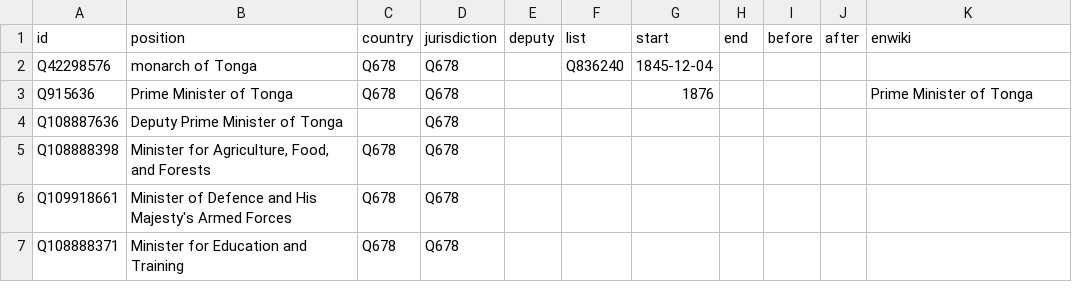
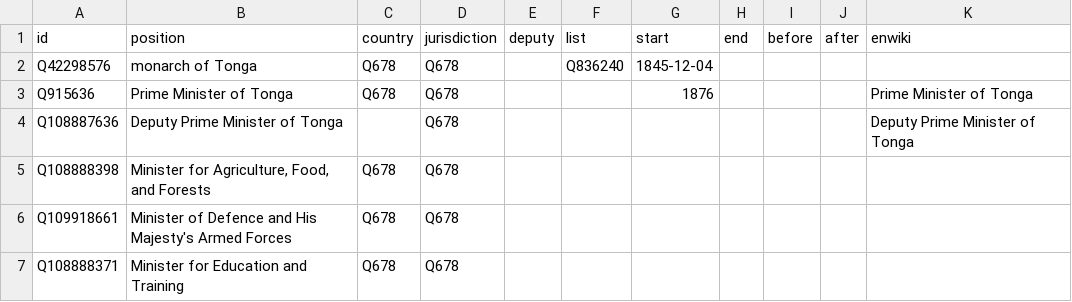
Before and after one commit to every-politician-scrapers/tonga-ministers, a CSV file: html/positions.csv, drawn as a sheet; only a part is shown.

Commit message:
PCB update

```diff
--- a/html/positions.csv
+++ b/html/positions.csv
@@ -3,3 +3,3 @@ Q42298576,monarch of Tonga,Q678,Q678,,Q836240,1845-12-04,,,,
 Q915636,Prime Minister of Tonga,Q678,Q678,,,1876,,,,Prime Minister of Tonga
-Q108887636,Deputy Prime Minister of Tonga,,Q678,,,,,,,
+Q108887636,Deputy Prime Minister of Tonga,,Q678,,,,,,,Deputy Prime Minister of Tonga
 Q108888398,"Minister for Agriculture, Food, and Forests",Q678,Q678,,,,,,,
```
